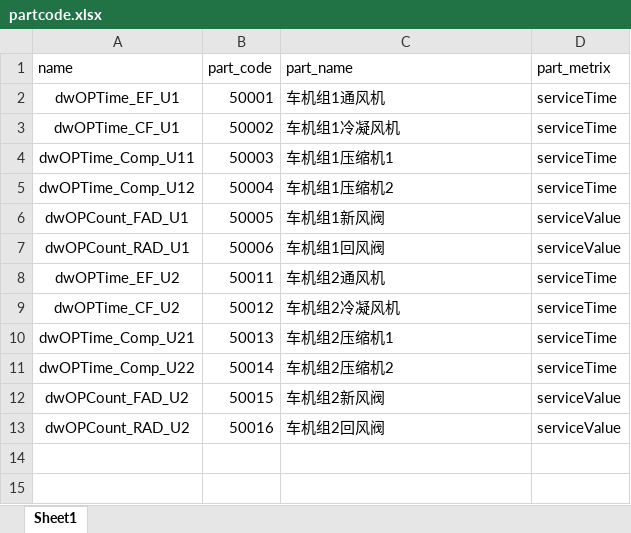
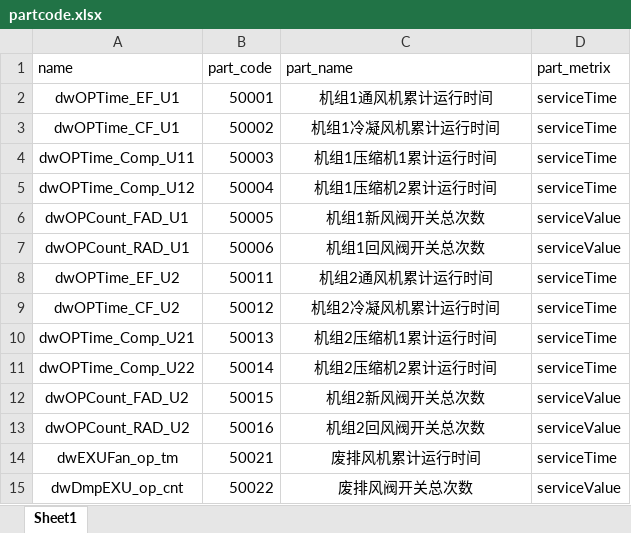
Before and after one commit to zinohome/MACDA-NB67, an Excel workbook: predictdata/partcode.xlsx, sheet Sheet1, drawn as a sheet; values as stored, in another font and other column widths than the file's, no borders; the diff names each change by its address in the sheet, - before the commit and + after, or states it on an @@ line.

```diff
--- a/predictdata/partcode.xlsx (sheet Sheet1)
+++ b/predictdata/partcode.xlsx (sheet Sheet1)
-C2 (part_name): 车机组1通风机
+C2 (part_name): 机组1通风机累计运行时间
-C2:C13 alignment: left
+C2:C13 alignment: center
-C3 (part_name): 车机组1冷凝风机
+C3 (part_name): 机组1冷凝风机累计运行时间
-C4 (part_name): 车机组1压缩机1
+C4 (part_name): 机组1压缩机1累计运行时间
-C5 (part_name): 车机组1压缩机2
+C5 (part_name): 机组1压缩机2累计运行时间
-C6 (part_name): 车机组1新风阀
+C6 (part_name): 机组1新风阀开关总次数
-C7 (part_name): 车机组1回风阀
+C7 (part_name): 机组1回风阀开关总次数
-C8 (part_name): 车机组2通风机
+C8 (part_name): 机组2通风机累计运行时间
-C9 (part_name): 车机组2冷凝风机
+C9 (part_name): 机组2冷凝风机累计运行时间
-C10 (part_name): 车机组2压缩机1
+C10 (part_name): 机组2压缩机1累计运行时间
-C11 (part_name): 车机组2压缩机2
+C11 (part_name): 机组2压缩机2累计运行时间
-C12 (part_name): 车机组2新风阀
+C12 (part_name): 机组2新风阀开关总次数
-C13 (part_name): 车机组2回风阀
+C13 (part_name): 机组2回风阀开关总次数
+row 14: dwEXUFan_op_tm | 50021 | 废排风机累计运行时间 | serviceTime
+row 15: dwDmpEXU_op_cnt | 50022 | 废排风阀开关总次数 | serviceValue
```
Also changed, not shown: 1 other file.
